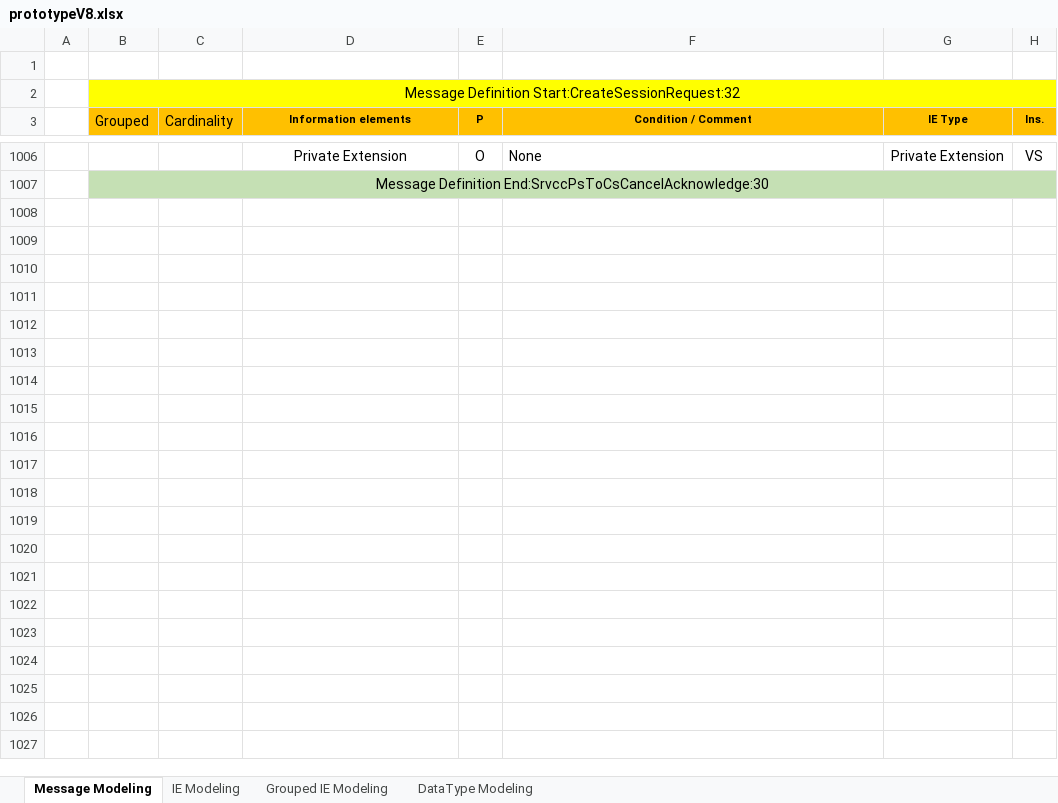
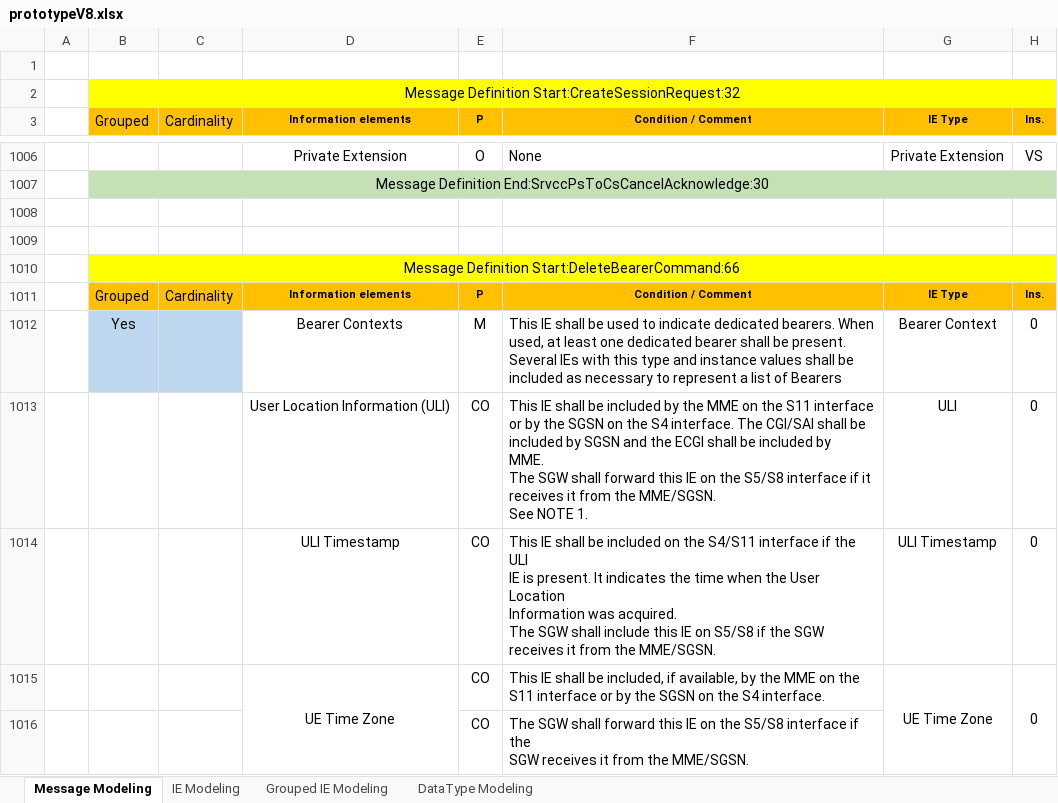
Before and after one commit to aggarwalanubhav/Nucleus, an Excel workbook: scripts/GtpV2StackCodeGen/dataModel/prototypeV8.xlsx, sheet Message Modeling, drawn as a sheet; only a part is shown, gaps mark what is left out; values as stored, in another font and other column widths than the file's, no borders; ↵ is a line break in a cell; the diff covers the shown part only; the diff names each change by its address in the sheet, - before the commit and + after, or states it on an @@ line.

Commit message:
Generated SM Code for srvcc and relavent messages

```diff
--- a/scripts/GtpV2StackCodeGen/dataModel/prototypeV8.xlsx (sheet Message Modeling)
+++ b/scripts/GtpV2StackCodeGen/dataModel/prototypeV8.xlsx (sheet Message Modeling)
+row 1008: (empty)
+row 1009: (empty)
+row 1010:  | Message Definition Start:DeleteBearerCommand:66
+row 1011:  | Grouped | Cardinality | Information elements | P | Condition / Comment | IE Type | Ins.
+row 1012:  | Yes |  | Bearer Contexts | M | This IE shall be used to indicate dedicated bearers. When ↵ used, at least one dedicated bearer shall be present. ↵ Several IEs with this type and instance values shall be ↵ included as necessary to represent a list of Bearers | Bearer Context | 0
+row 1013:  |  |  | User Location Information (ULI) | CO | This IE shall be included by the MME on the S11 interface ↵ or by the SGSN on the S4 interface. The CGI/SAI shall be ↵ included by SGSN and the ECGI shall be included by ↵ MME. ↵ The SGW shall forward this IE on the S5/S8 interface if it ↵ receives it from the MME/SGSN. ↵ See NOTE 1. | ULI | 0
+row 1014:  |  |  | ULI Timestamp | CO | This IE shall be included on the S4/S11 interface if the ULI ↵ IE is present. It indicates the time when the User Location ↵ Information was acquired. ↵ The SGW shall include this IE on S5/S8 if the SGW ↵ receives it from the MME/SGSN. | ULI Timestamp | 0
+row 1015:  |  |  | UE Time Zone | CO | This IE shall be included, if available, by the MME on the ↵ S11 interface or by the SGSN on the S4 interface. | UE Time Zone | 0
+row 1016:  |  |  |  | CO | The SGW shall forward this IE on the S5/S8 interface if the ↵ SGW receives it from the MME/SGSN.
```
Also changed, not shown: 8 added rows and 3 edited cells elsewhere in this sheet, sheet Grouped IE Modeling, charts or pictures, 31 other files.
